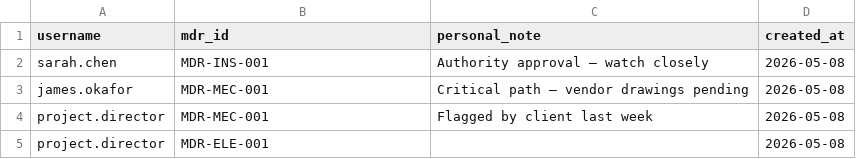
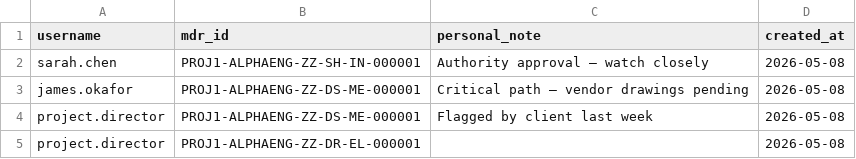
Before and after one commit to VWewer/multisource-cde-mdr-pipeline, a CSV file: dashboard/bookmarks.csv, drawn as a sheet.

```diff
--- a/dashboard/bookmarks.csv
+++ b/dashboard/bookmarks.csv
@@ -1,5 +1,5 @@
 username,mdr_id,personal_note,created_at
-sarah.chen,MDR-INS-001,Authority approval — watch closely,2026-05-08
-james.okafor,MDR-MEC-001,Critical path — vendor drawings pending,2026-05-08
-project.director,MDR-MEC-001,Flagged by client last week,2026-05-08
-project.director,MDR-ELE-001,,2026-05-08
+sarah.chen,PROJ1-ALPHAENG-ZZ-SH-IN-000001,Authority approval — watch closely,2026-05-08
+james.okafor,PROJ1-ALPHAENG-ZZ-DS-ME-000001,Critical path — vendor drawings pending,2026-05-08
+project.director,PROJ1-ALPHAENG-ZZ-DS-ME-000001,Flagged by client last week,2026-05-08
+project.director,PROJ1-ALPHAENG-ZZ-DR-EL-000001,,2026-05-08
```
Also changed, not shown: data_generation/mdr_requirements.csv, data_generation/raw_documents.csv, 6 other files.
